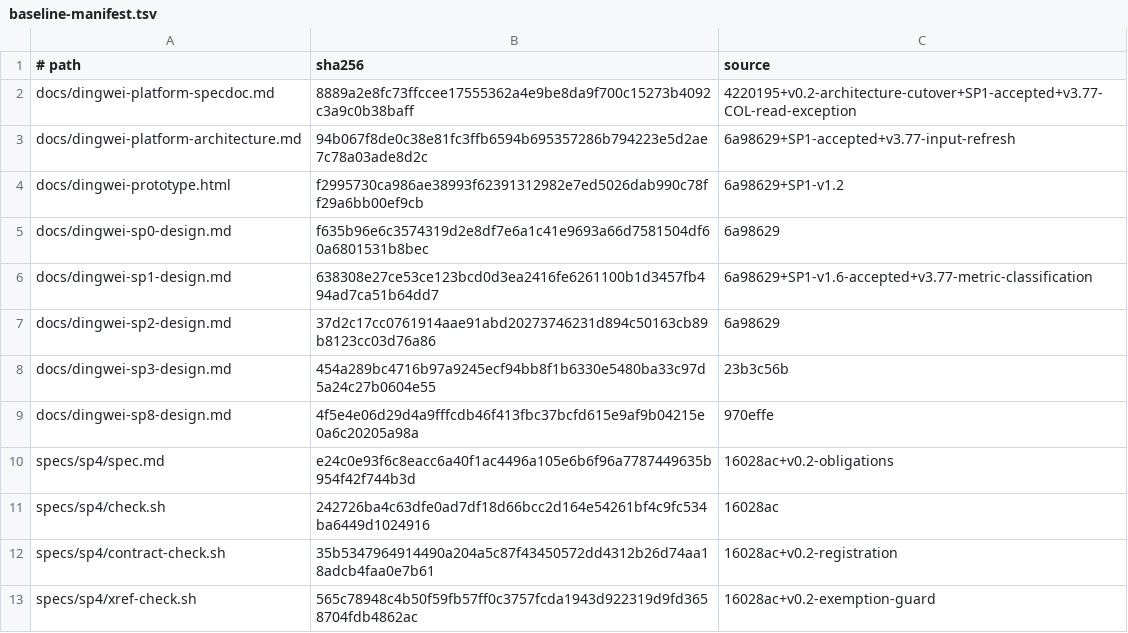
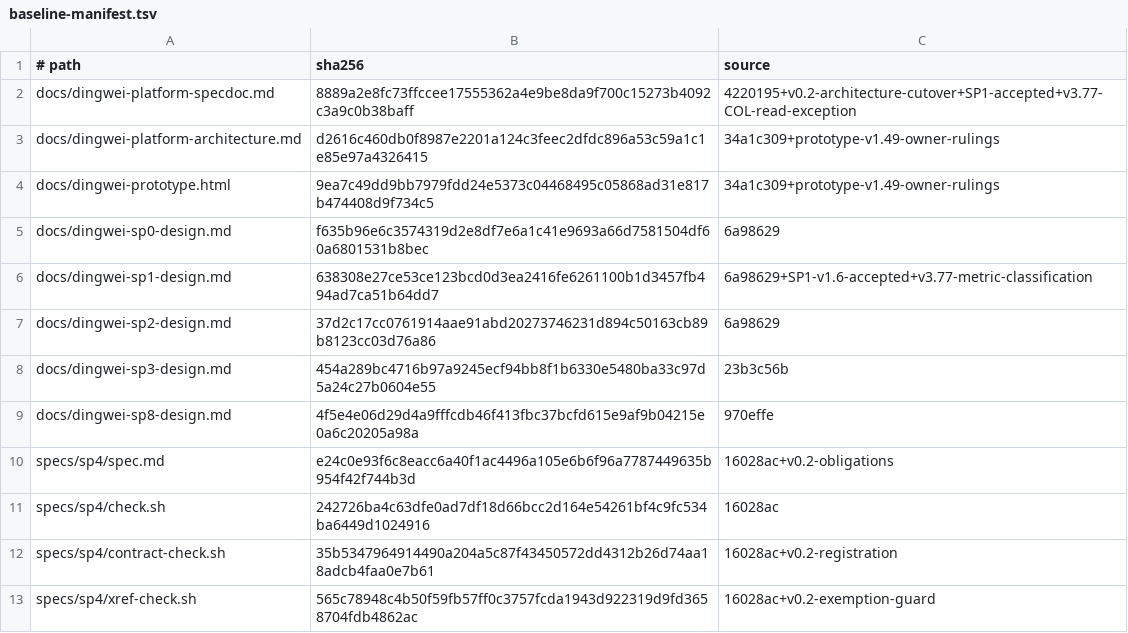
Before and after one commit to zhangzongchu2019/DingWei, a TSV file: specs/v0.2/baseline-manifest.tsv, drawn as a sheet.

Commit message:
design(prototype): close v1.48 review findings

```diff
--- a/specs/v0.2/baseline-manifest.tsv
+++ b/specs/v0.2/baseline-manifest.tsv
@@ -2,4 +2,4 @@
 docs/dingwei-platform-specdoc.md	8889a2e8fc73ffccee17555362a4e9be8da9f700c15273b4092c3a9c0b38baff	4220195+v0.2-architecture-cutover+SP1-accepted+v3.77-COL-read-exception
-docs/dingwei-platform-architecture.md	94b067f8de0c38e81fc3ffb6594b695357286b794223e5d2ae7c78a03ade8d2c	6a98629+SP1-accepted+v3.77-input-refresh
-docs/dingwei-prototype.html	f2995730ca986ae38993f62391312982e7ed5026dab990c78ff29a6bb00ef9cb	6a98629+SP1-v1.2
+docs/dingwei-platform-architecture.md	d2616c460db0f8987e2201a124c3feec2dfdc896a53c59a1c1e85e97a4326415	34a1c309+prototype-v1.49-owner-rulings
+docs/dingwei-prototype.html	9ea7c49dd9bb7979fdd24e5373c04468495c05868ad31e817b474408d9f734c5	34a1c309+prototype-v1.49-owner-rulings
 docs/dingwei-sp0-design.md	f635b96e6c3574319d2e8df7e6a1c41e9693a66d7581504df60a6801531b8bec	6a98629
```
Also changed, not shown: 10 other files.
